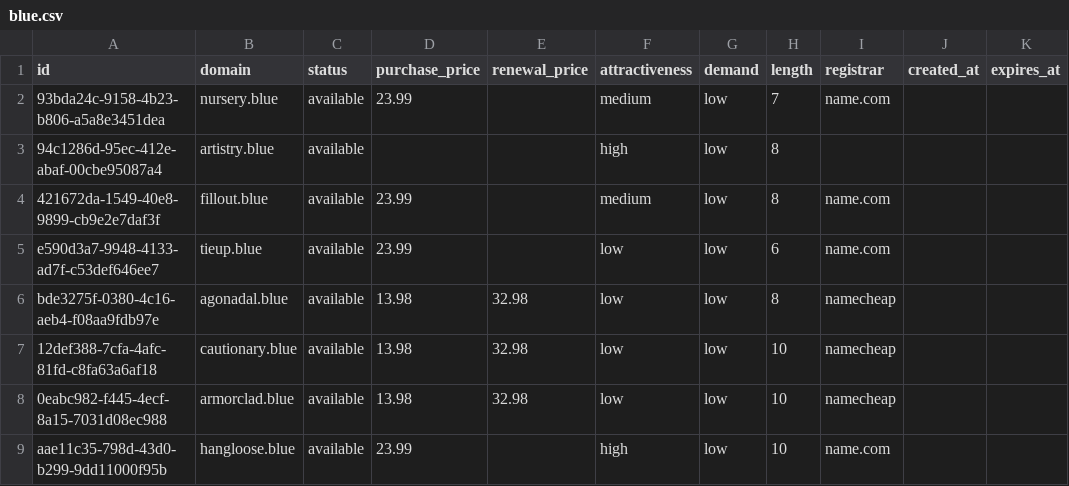
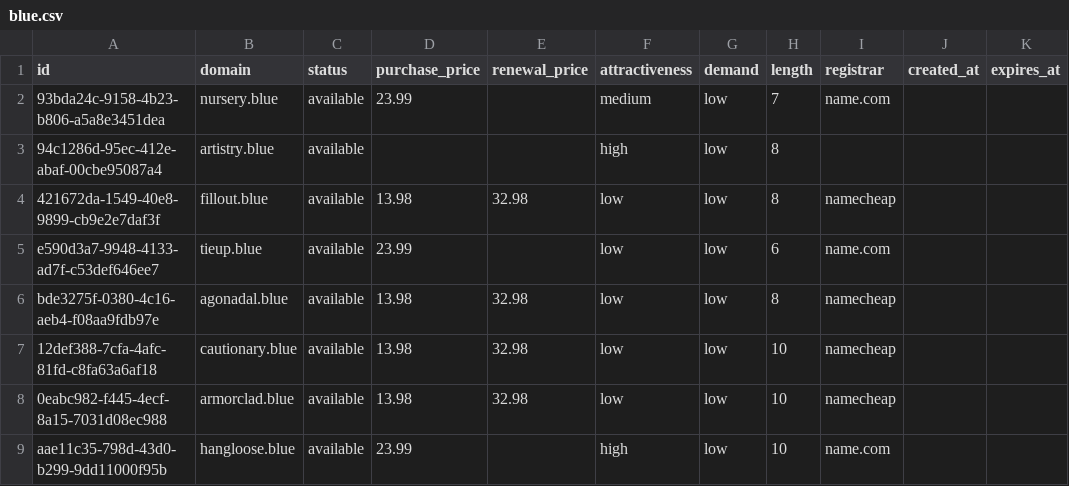
Before and after one commit to UniqueDomains/blue-oneword-domains, a CSV file: blue.csv, drawn as a sheet; only a part is shown.

Commit message:
Domains update

```diff
--- a/blue.csv
+++ b/blue.csv
@@ -3,3 +3,3 @@ id,domain,status,purchase_price,renewal_price,attractiveness,demand,length,regis
 94c1286d-95ec-412e-abaf-00cbe95087a4,artistry.blue,available,,,high,low,8,,,
-421672da-1549-40e8-9899-cb9e2e7daf3f,fillout.blue,available,23.99,,medium,low,8,name.com,,
+421672da-1549-40e8-9899-cb9e2e7daf3f,fillout.blue,available,13.98,32.98,low,low,8,namecheap,,
 e590d3a7-9948-4133-ad7f-c53def646ee7,tieup.blue,available,23.99,,low,low,6,name.com,,
```
Also changed, not shown: 4 other files.
